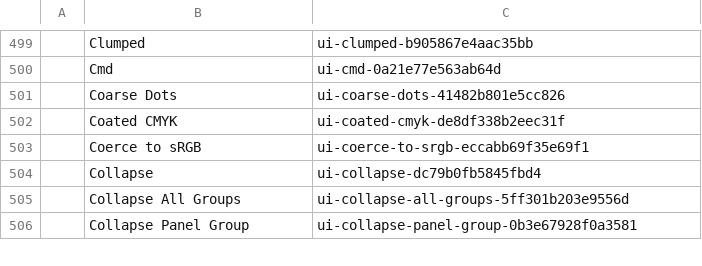
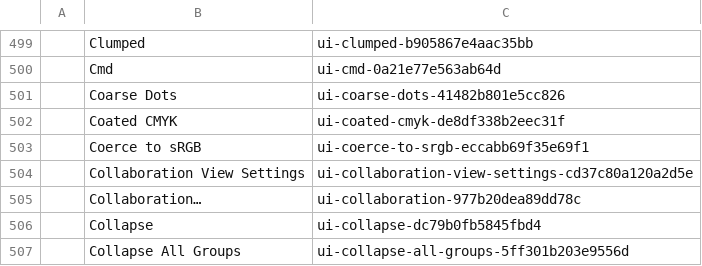
Before and after one commit to TheSeanLavery/photocraft, a TSV file: crates/ui-egui/src/i18n/keys.tsv, drawn as a sheet; only a part is shown, gaps mark what is left out; the shorter side is filled out with more unchanged rows; the diff names each change by its address in the sheet, - before the commit and + after, or states it on an @@ line.

Commit message:
Preserve dependent transforms through author undo and complete room translations

```diff
--- a/crates/ui-egui/src/i18n/keys.tsv
+++ b/crates/ui-egui/src/i18n/keys.tsv
+row 504:  | Collaboration View Settings | ui-collaboration-view-settings-cd37c80a120a2d5e
+row 505:  | Collaboration… | ui-collaboration-977b20dea89dd78c
```
Also changed, not shown: crates/ui-egui/src/i18n/de.tsv, crates/ui-egui/src/i18n/fr.tsv, 18 other files.
